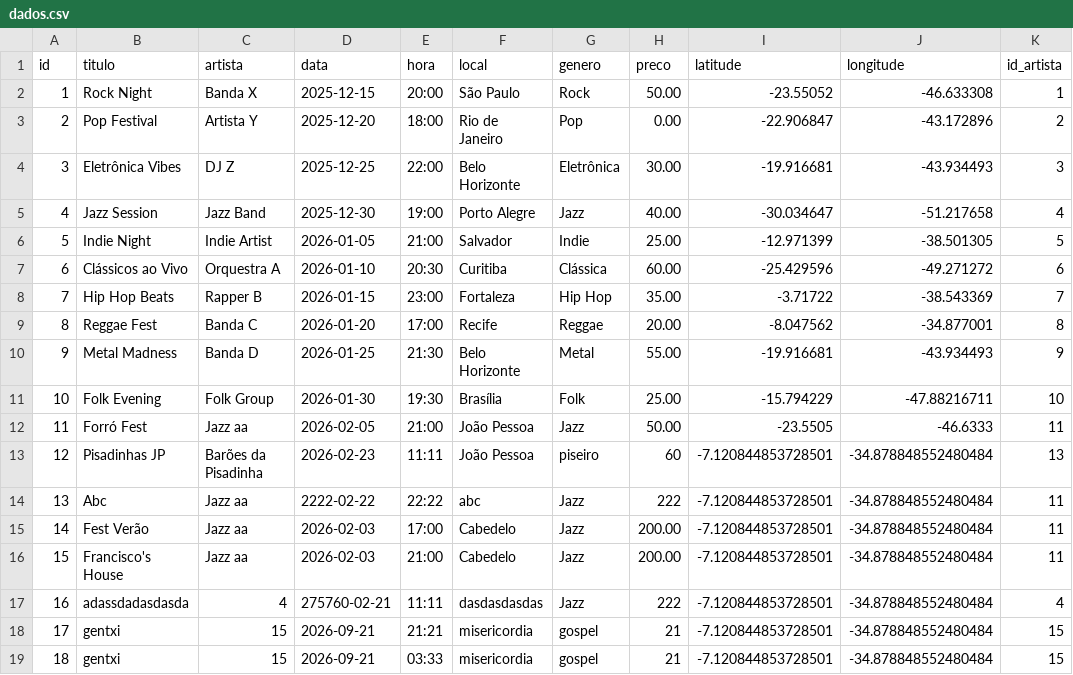
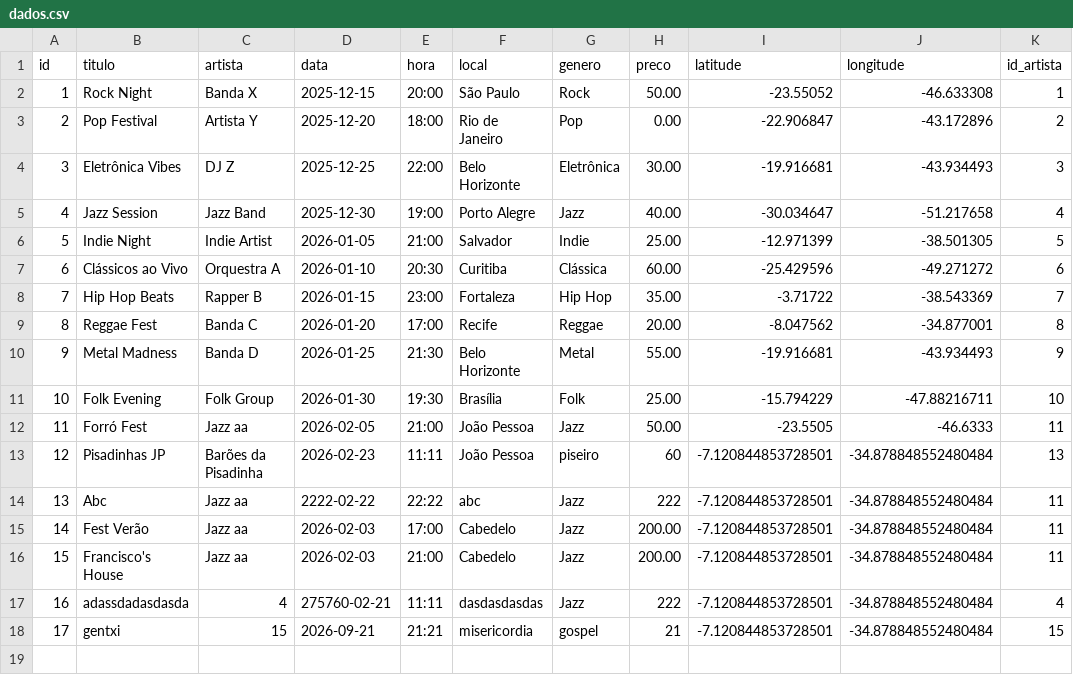
Before and after one commit to Enzuuuuu/SoundTrack, a CSV file: data/dados.csv, drawn as a sheet.

Commit message:
excluindo casos de teste

```diff
--- a/data/dados.csv
+++ b/data/dados.csv
@@ -18,2 +18 @@ id,titulo,artista,data,hora,local,genero,preco,latitude,longitude,id_artista
 17, gentxi, 15, 2026-09-21, 21:21, misericordia, gospel, 21, -7.120844853728501, -34.878848552480484,15
-18, gentxi, 15, 2026-09-21, 03:33, misericordia, gospel, 21, -7.120844853728501, -34.878848552480484,15
```
